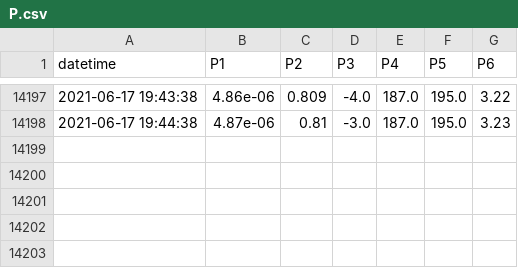
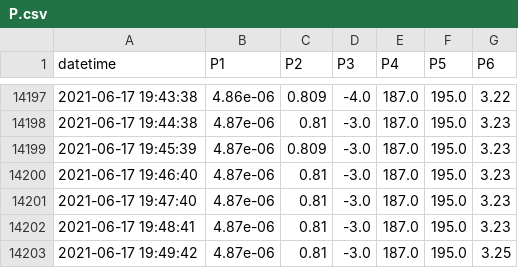
Before and after one commit to SciGEsN/SRC073, a CSV file: data/P.csv, drawn as a sheet; only a part is shown, gaps mark what is left out; the diff names each change by its address in the sheet, - before the commit and + after, or states it on an @@ line.

```diff
--- a/data/P.csv
+++ b/data/P.csv
+row 14199: 2021-06-17 19:45:39 | 4.87e-06 | 0.809 | -3.0 | 187.0 | 195.0 | 3.23
+row 14200: 2021-06-17 19:46:40 | 4.87e-06 | 0.81 | -3.0 | 187.0 | 195.0 | 3.23
+row 14201: 2021-06-17 19:47:40 | 4.87e-06 | 0.81 | -3.0 | 187.0 | 195.0 | 3.23
+row 14202: 2021-06-17 19:48:41 | 4.87e-06 | 0.81 | -3.0 | 187.0 | 195.0 | 3.23
+row 14203: 2021-06-17 19:49:42 | 4.87e-06 | 0.81 | -3.0 | 187.0 | 195.0 | 3.25
```
Also changed, not shown: data/T1.csv, data/T2.csv, 8 other files.
